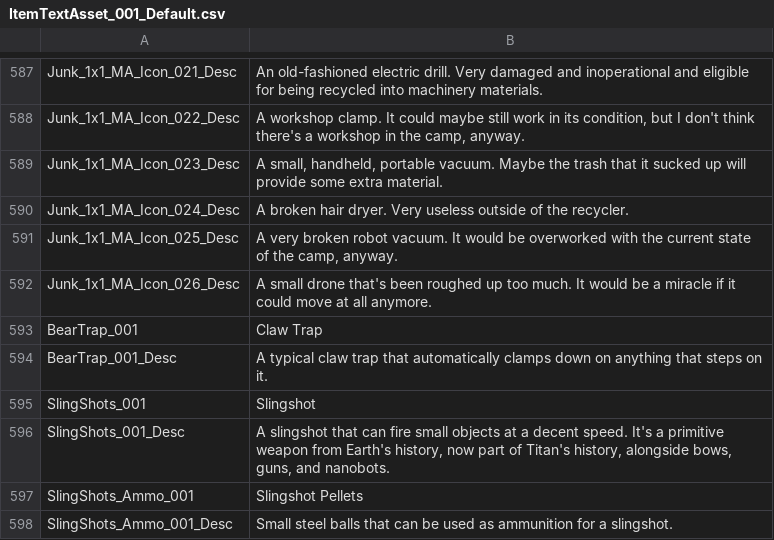
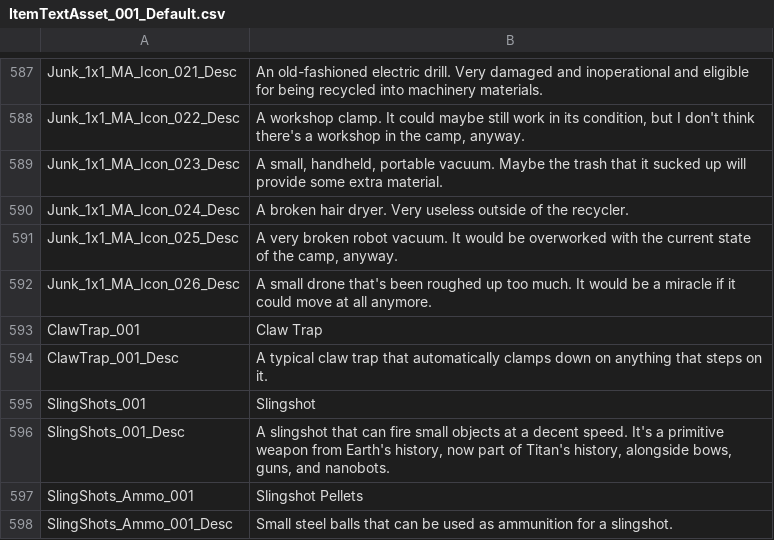
Before and after one commit to SalamanderLeon/localization, a CSV file: ItemTextAsset_001_Default.csv, drawn as a sheet; only a part is shown, gaps mark what is left out.

Commit message:
Fix claw trap pointer

```diff
--- a/ItemTextAsset_001_Default.csv
+++ b/ItemTextAsset_001_Default.csv
@@ -592,4 +592,4 @@ Junk_1x1_MA_Icon_025_Desc,"A very broken robot vacuum. It would be overworked wi
 Junk_1x1_MA_Icon_026_Desc,A small drone that's been roughed up too much. It would be a miracle if it could move at all anymore.
-BearTrap_001,Claw Trap
-BearTrap_001_Desc,A typical claw trap that automatically clamps down on anything that steps on it.
+ClawTrap_001,Claw Trap
+ClawTrap_001_Desc,A typical claw trap that automatically clamps down on anything that steps on it.
 SlingShots_001,Slingshot
```
